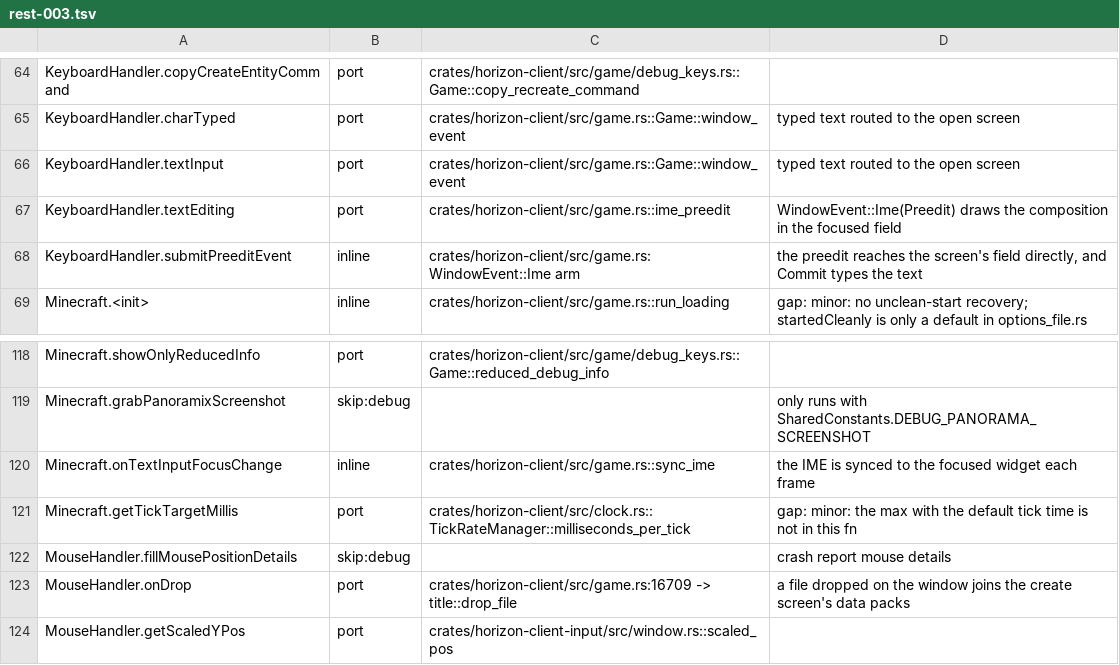
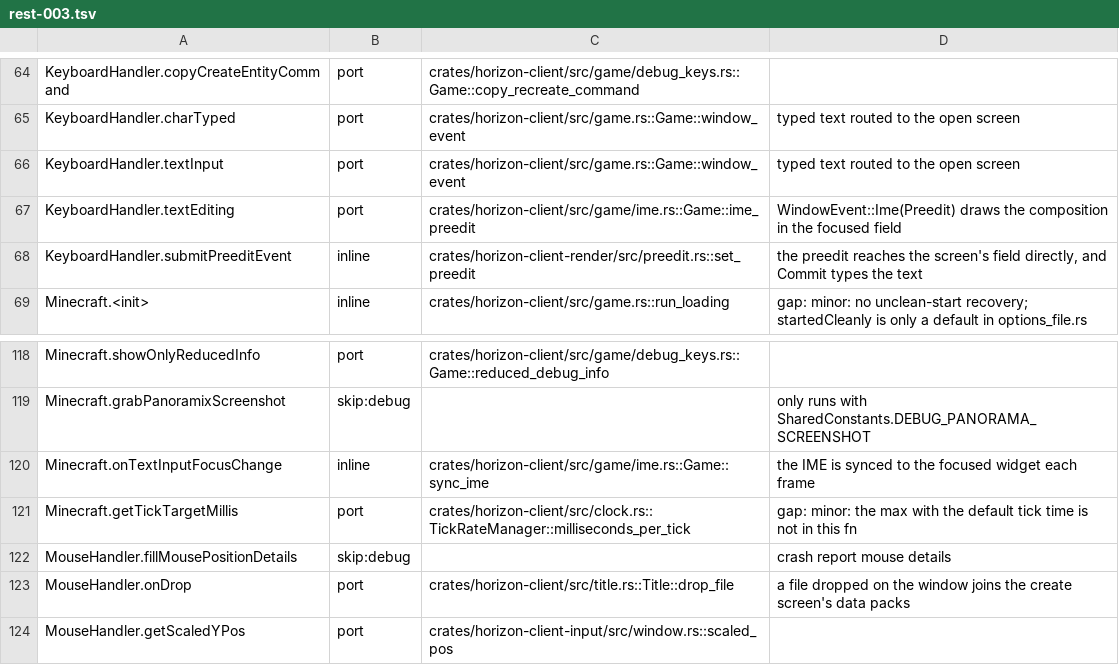
Before and after one commit to bunchy7s/horizon-offline, a TSV file: tools/port_map/rest-003.tsv, drawn as a sheet; only a part is shown, gaps mark what is left out.

Commit message:
Name the fn each rest-003 row ports
Four where cells pointed at game.rs for fns that live in game/ime.rs, or
held prose or a line -> fn arrow, so map-check reported no fn for them.
They now name Game::ime_preedit, preedit::set_preedit, Game::sync_ime and
Title::drop_file. Verdicts and notes are unchanged. The file's remaining
line 76 (Minecraft.run -> game.rs::run) is outside this repair and stays.

map-check tools/port_map/rest-003.tsv: the four rows above are gone from
the output; line 76 still reports no fn.

```diff
--- a/tools/port_map/rest-003.tsv
+++ b/tools/port_map/rest-003.tsv
@@ -66,4 +66,4 @@ KeyboardHandler.charTyped	port	crates/horizon-client/src/game.rs::Game::window_e
 KeyboardHandler.textInput	port	crates/horizon-client/src/game.rs::Game::window_event	typed text routed to the open screen
-KeyboardHandler.textEditing	port	crates/horizon-client/src/game.rs::ime_preedit	WindowEvent::Ime(Preedit) draws the composition in the focused field
-KeyboardHandler.submitPreeditEvent	inline	crates/horizon-client/src/game.rs: WindowEvent::Ime arm	the preedit reaches the screen's field directly, and Commit types the text
+KeyboardHandler.textEditing	port	crates/horizon-client/src/game/ime.rs::Game::ime_preedit	WindowEvent::Ime(Preedit) draws the composition in the focused field
+KeyboardHandler.submitPreeditEvent	inline	crates/horizon-client-render/src/preedit.rs::set_preedit	the preedit reaches the screen's field directly, and Commit types the text
 Minecraft.<init>	inline	crates/horizon-client/src/game.rs::run_loading	gap: minor: no unclean-start recovery; startedCleanly is only a default in options_file.rs
@@ -119,6 +119,6 @@ Minecraft.showOnlyReducedInfo	port	crates/horizon-client/src/game/debug_keys.rs:
 Minecraft.grabPanoramixScreenshot	skip:debug		only runs with SharedConstants.DEBUG_PANORAMA_SCREENSHOT
-Minecraft.onTextInputFocusChange	inline	crates/horizon-client/src/game.rs::sync_ime	the IME is synced to the focused widget each frame
+Minecraft.onTextInputFocusChange	inline	crates/horizon-client/src/game/ime.rs::Game::sync_ime	the IME is synced to the focused widget each frame
 Minecraft.getTickTargetMillis	port	crates/horizon-client/src/clock.rs::TickRateManager::milliseconds_per_tick	gap: minor: the max with the default tick time is not in this fn
 MouseHandler.fillMousePositionDetails	skip:debug		crash report mouse details
-MouseHandler.onDrop	port	crates/horizon-client/src/game.rs:16709 -> title::drop_file	a file dropped on the window joins the create screen's data packs
+MouseHandler.onDrop	port	crates/horizon-client/src/title.rs::Title::drop_file	a file dropped on the window joins the create screen's data packs
 MouseHandler.getScaledYPos	port	crates/horizon-client-input/src/window.rs::scaled_pos	
```
